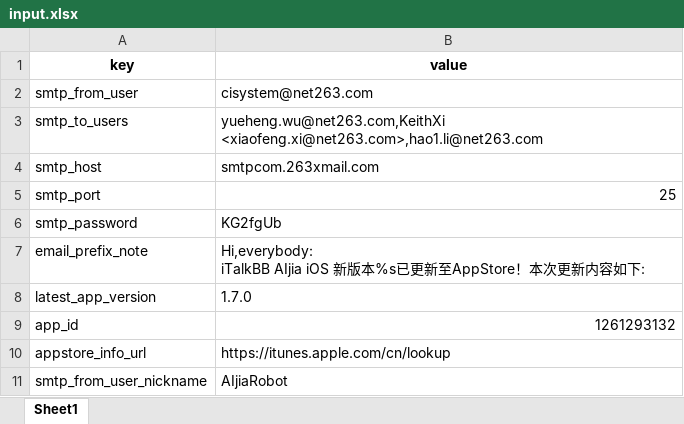
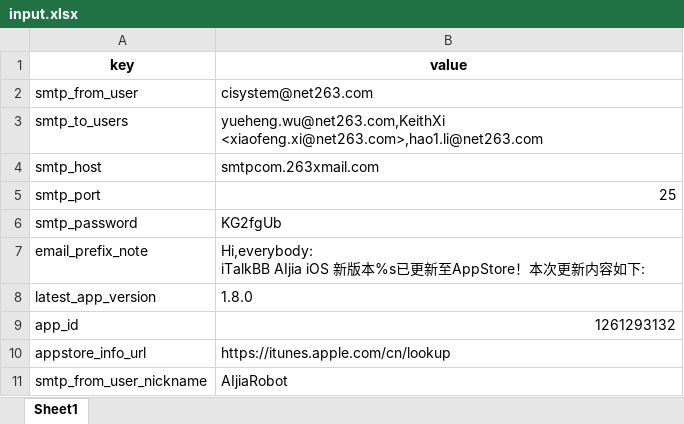
Before and after one commit to XiaoWuTongZhi/python_send_apppublish_email, an Excel workbook: run/input.xlsx, sheet Sheet1, drawn as a sheet; values as stored, in another font and other column widths than the file's, no borders; the diff names each change by its address in the sheet, - before the commit and + after, or states it on an @@ line.

Commit message:
update latest version to 1.8.0

```diff
--- a/run/input.xlsx (sheet Sheet1)
+++ b/run/input.xlsx (sheet Sheet1)
-B8 (value): 1.7.0
+B8 (value): 1.8.0
```
